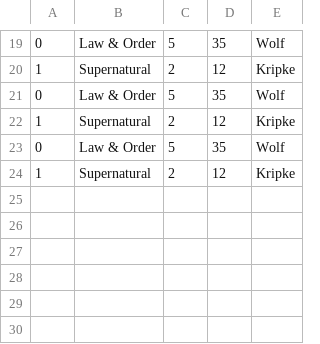
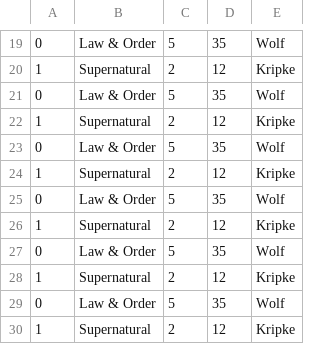
Before and after one commit to mcclain113/A9MovieLibraryAssignmentBarryMcClain, a CSV file: A4MovieLibraryAssignmentBarryMcClain/bin/Debug/net5.0/Files/shows.csv, drawn as a sheet; only a part is shown, gaps mark what is left out.

```diff
--- a/A4MovieLibraryAssignmentBarryMcClain/bin/Debug/net5.0/Files/shows.csv
+++ b/A4MovieLibraryAssignmentBarryMcClain/bin/Debug/net5.0/Files/shows.csv
@@ -24 +24,7 @@
 1, Supernatural, 2, 12, Kripke
+0, Law & Order, 5, 35, Wolf
+1, Supernatural, 2, 12, Kripke
+0, Law & Order, 5, 35, Wolf
+1, Supernatural, 2, 12, Kripke
+0, Law & Order, 5, 35, Wolf
+1, Supernatural, 2, 12, Kripke
```
Also changed, not shown: A4MovieLibraryAssignmentBarryMcClain/bin/Debug/net5.0/Files/videos.csv, 5 other files.
